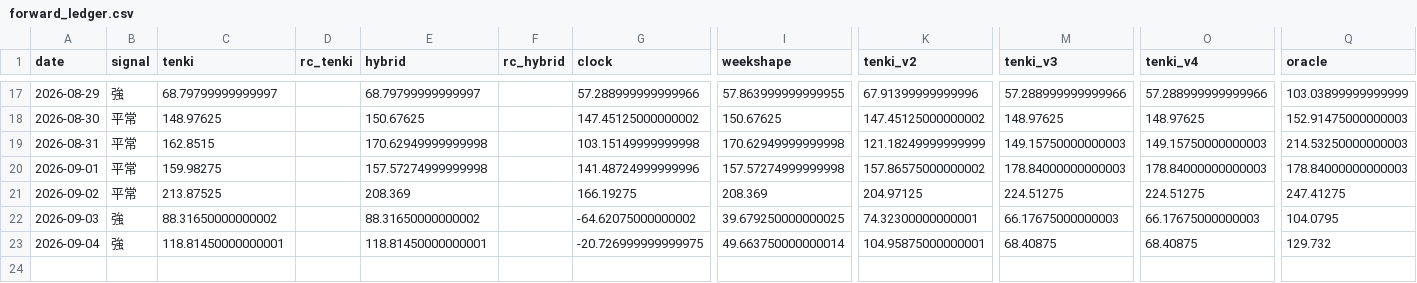
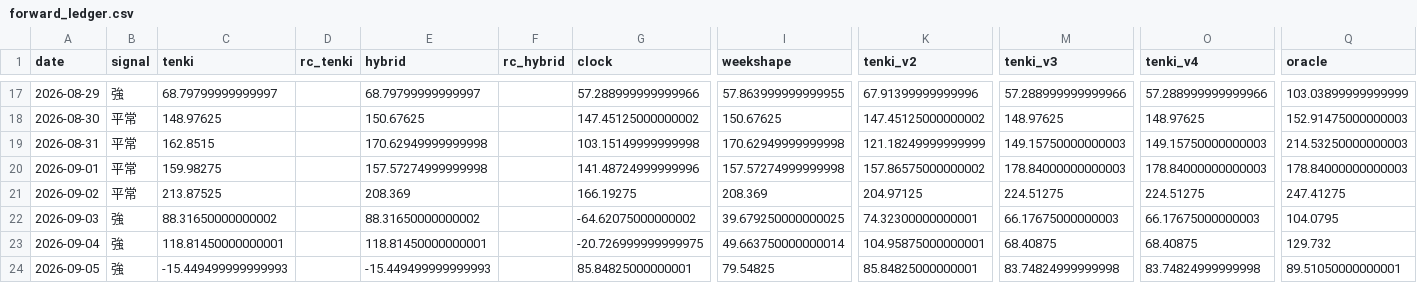
Before and after one commit to hsumiyoshi/lab, a CSV file: exp01_jepx/reports/forward_ledger.csv, drawn as a sheet; only a part is shown, gaps mark what is left out; rows hold the shown columns only; the diff names each change by its address in the sheet, - before the commit and + after, or states it on an @@ line.

```diff
--- a/exp01_jepx/reports/forward_ledger.csv
+++ b/exp01_jepx/reports/forward_ledger.csv
+row 24: 2026-09-05 | 強 | -15.449499999999993 |  | -15.449499999999993 |  | 85.84825000000001 | 79.54825 | 85.84825000000001 | 83.74824999999998 | 83.74824999999998 | 89.51050000000001
```
Also changed, not shown: 7 other files.
